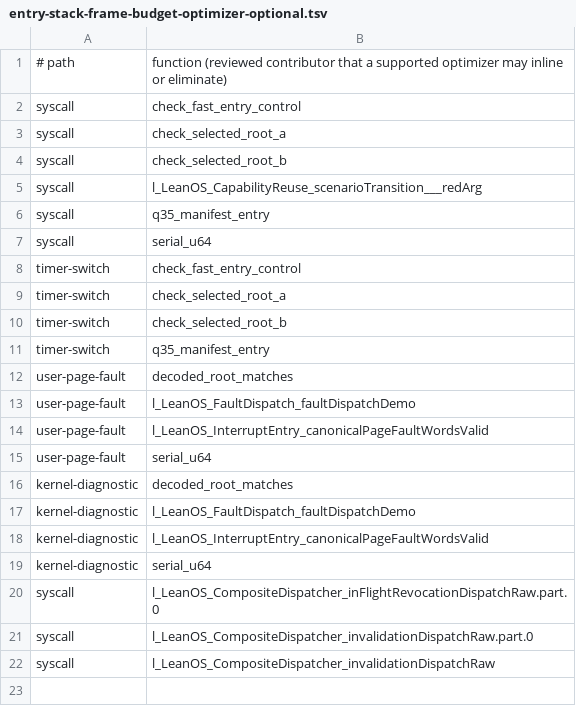
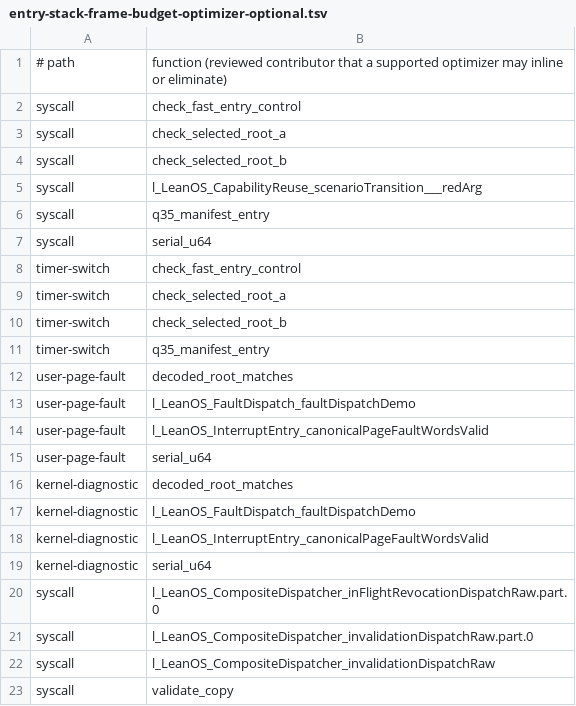
Before and after one commit to rudi-cilibrasi/leanos, a TSV file: scripts/entry-stack-frame-budget-optimizer-optional.tsv, drawn as a sheet.

```diff
--- a/scripts/entry-stack-frame-budget-optimizer-optional.tsv
+++ b/scripts/entry-stack-frame-budget-optimizer-optional.tsv
@@ -22 +22,2 @@ syscall	l_LeanOS_CompositeDispatcher_invalidationDispatchRaw.part.0
 syscall	l_LeanOS_CompositeDispatcher_invalidationDispatchRaw
+syscall	validate_copy
```
Also changed, not shown: scripts/entry-stack-frame-budget-callgraph.tsv.
